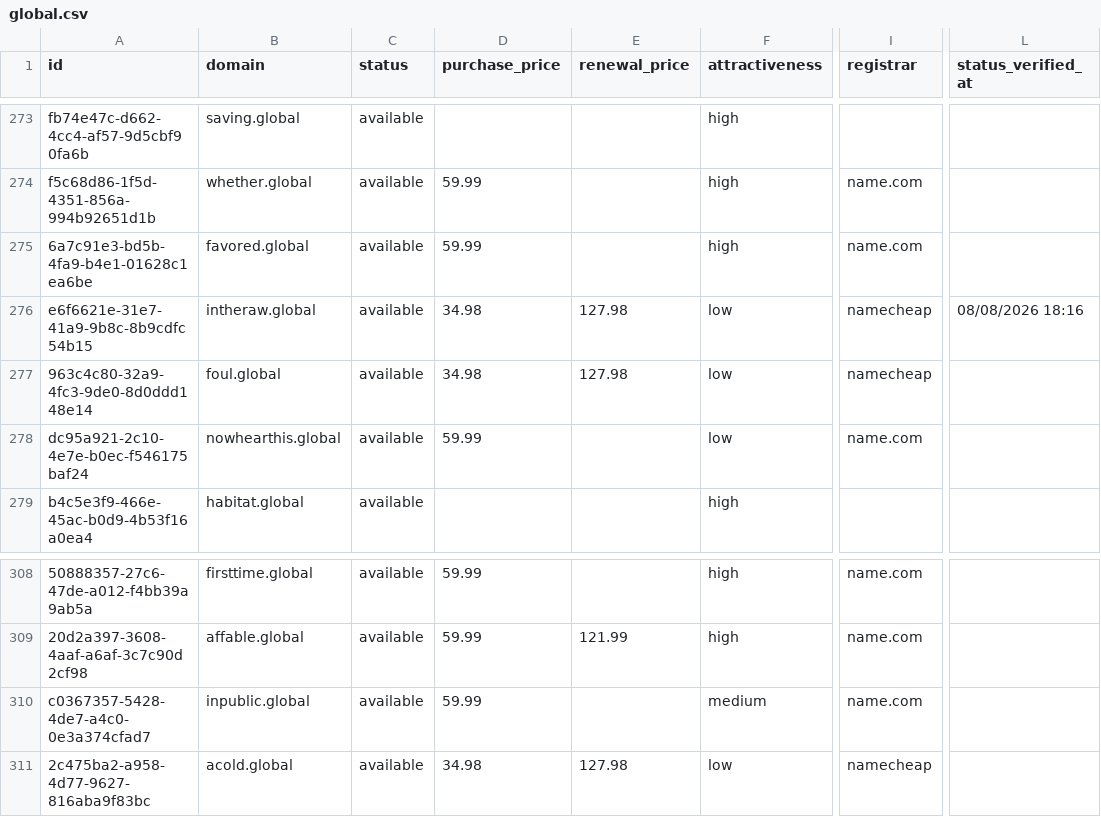
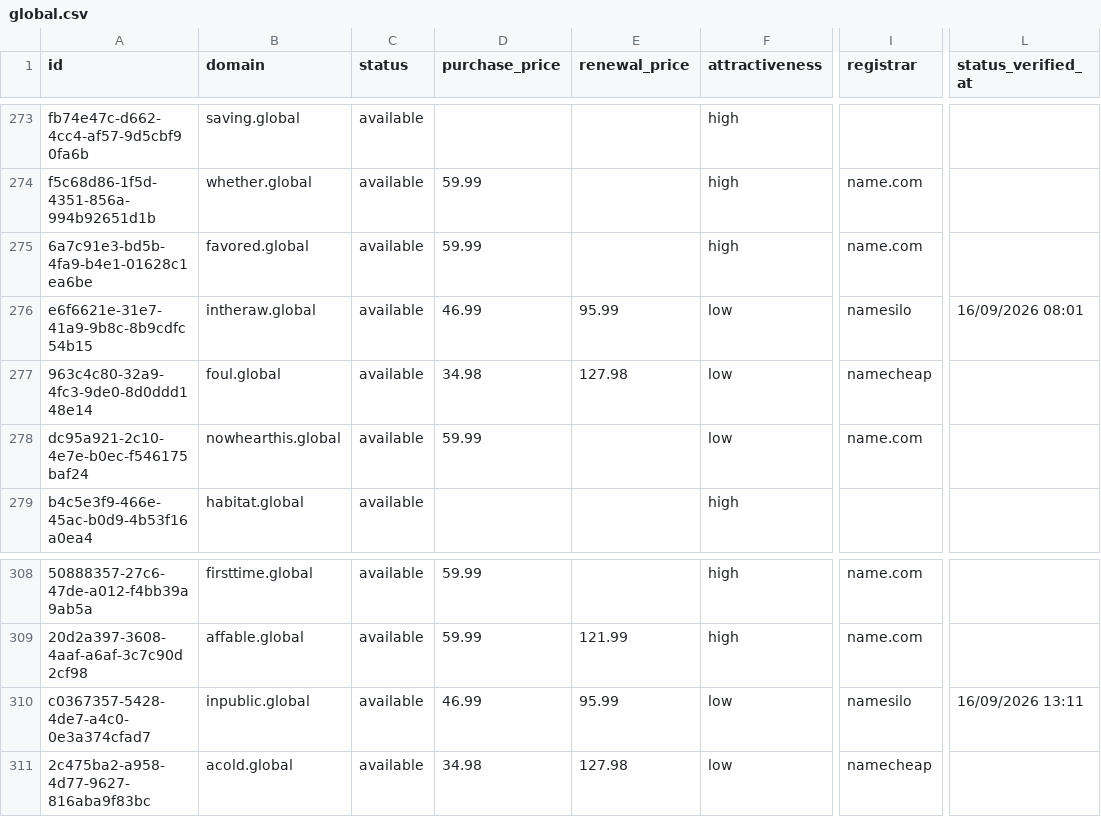
Before and after one commit to UniqueDomains/global-oneword-domains, a CSV file: global.csv, drawn as a sheet; only a part is shown, gaps mark what is left out; the diff names each change by its address in the sheet, - before the commit and + after, or states it on an @@ line.

Commit message:
Domains update

```diff
--- a/global.csv
+++ b/global.csv
-D276 (purchase_price): 34.98
+D276 (purchase_price): 46.99
-E276 (renewal_price): 127.98
+E276 (renewal_price): 95.99
-I276 (registrar): namecheap
+I276 (registrar): namesilo
-L276 (status_verified_at): 08/08/2026 18:16
+L276 (status_verified_at): 16/09/2026 08:01
-D310 (purchase_price): 59.99
+D310 (purchase_price): 46.99
-E310 (renewal_price): (empty)
+E310 (renewal_price): 95.99
-F310 (attractiveness): medium
+F310 (attractiveness): low
-I310 (registrar): name.com
+I310 (registrar): namesilo
-L310 (status_verified_at): (empty)
+L310 (status_verified_at): 16/09/2026 13:11
```
Also changed, not shown: 4 other files.
